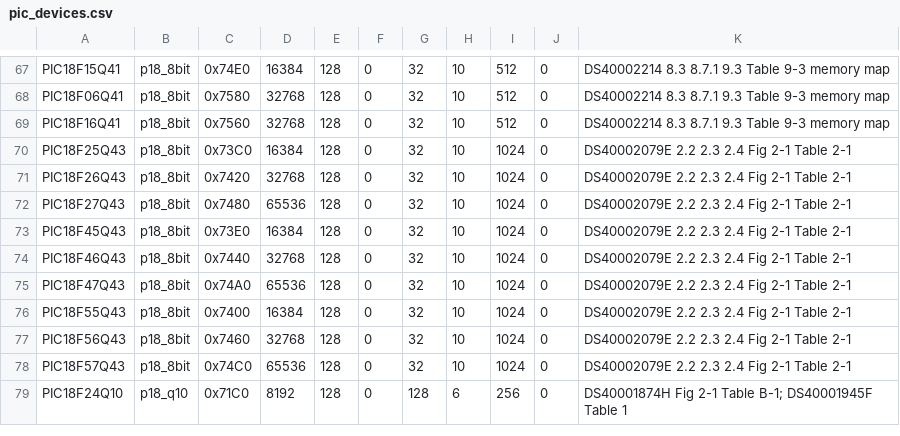
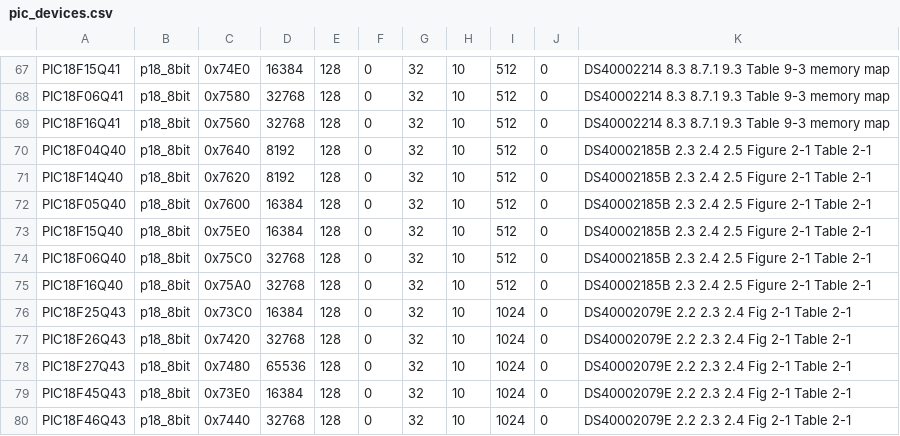
Before and after one commit to garyPenhook/PIC-Programmer, a CSV file: data/pic_devices.csv, drawn as a sheet; only a part is shown, gaps mark what is left out; the shorter side is filled out with more unchanged rows; the diff names each change by its address in the sheet, - before the commit and + after, or states it on an @@ line.

Commit message:
Add PIC18-Q40 support (six parts, p18_8bit protocol)
Rows for PIC18F04/05/06/14/15/16Q40 from DS40002185B: same memory map, DCI values, command set and
Table 4-1 timing limits as the Q41, 512 bytes of data EEPROM, 10 contiguous Configuration Bytes. Only the
device IDs differ (section 2.5). CONFIG1-9 are identical to the Q41's, so the Q41 decode rows now also
match the Q40 parts; the reserved tenth byte is not decoded.

```diff
--- a/data/pic_devices.csv
+++ b/data/pic_devices.csv
+row 70: PIC18F04Q40 | p18_8bit | 0x7640 | 8192 | 128 | 0 | 32 | 10 | 512 | 0 | DS40002185B 2.3 2.4 2.5 Figure 2-1 Table 2-1
+row 71: PIC18F14Q40 | p18_8bit | 0x7620 | 8192 | 128 | 0 | 32 | 10 | 512 | 0 | DS40002185B 2.3 2.4 2.5 Figure 2-1 Table 2-1
+row 72: PIC18F05Q40 | p18_8bit | 0x7600 | 16384 | 128 | 0 | 32 | 10 | 512 | 0 | DS40002185B 2.3 2.4 2.5 Figure 2-1 Table 2-1
+row 73: PIC18F15Q40 | p18_8bit | 0x75E0 | 16384 | 128 | 0 | 32 | 10 | 512 | 0 | DS40002185B 2.3 2.4 2.5 Figure 2-1 Table 2-1
+row 74: PIC18F06Q40 | p18_8bit | 0x75C0 | 32768 | 128 | 0 | 32 | 10 | 512 | 0 | DS40002185B 2.3 2.4 2.5 Figure 2-1 Table 2-1
+row 75: PIC18F16Q40 | p18_8bit | 0x75A0 | 32768 | 128 | 0 | 32 | 10 | 512 | 0 | DS40002185B 2.3 2.4 2.5 Figure 2-1 Table 2-1
```
Also changed, not shown: data/pic_config_bits.csv, 4 other files.
